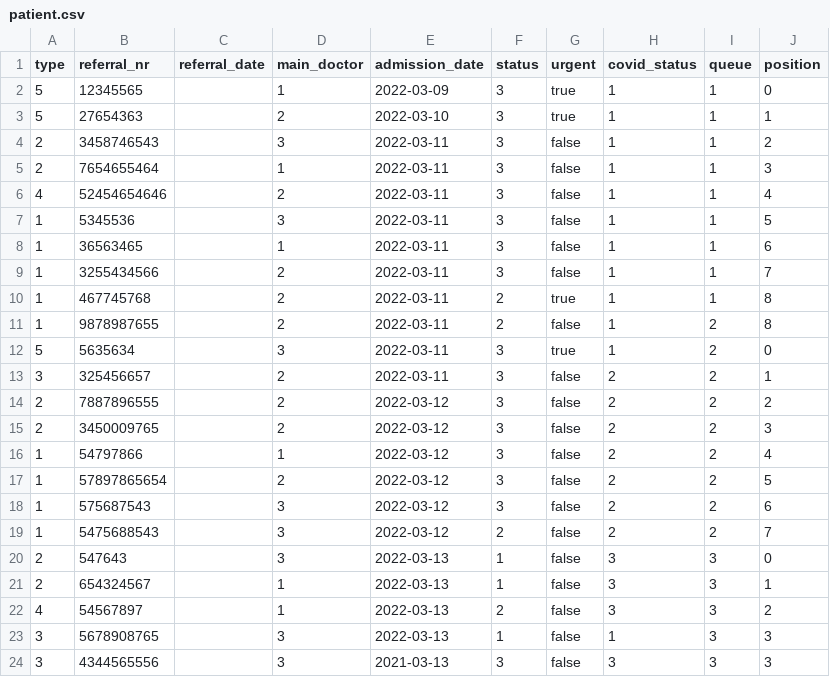
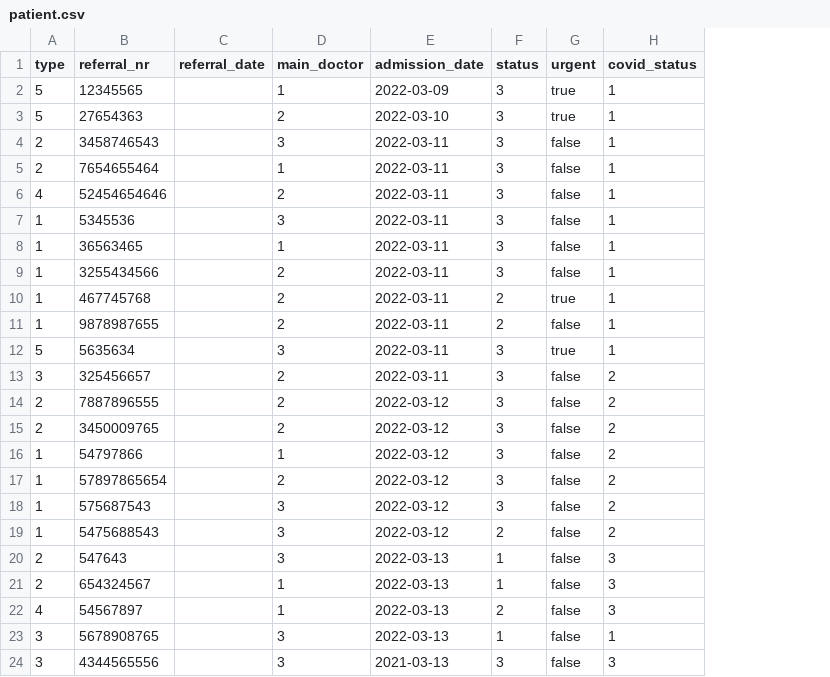
Before and after one commit to Xarria/hospital_ward, a CSV file: backend/HospitalWard/src/main/resources/db/changelog/load/csv/patient.csv, drawn as a sheet; the diff names each change by its address in the sheet, - before the commit and + after, or states it on an @@ line.

Commit message:
Add patientPosition table

```diff
--- a/backend/HospitalWard/src/main/resources/db/changelog/load/csv/patient.csv
+++ b/backend/HospitalWard/src/main/resources/db/changelog/load/csv/patient.csv
-column I (queue), rows 2-24: 1 | 1 | 1 | 1 | 1 | 1 | 1 | 1 | 1 | 2 | 2 | 2 | 2 | 2 | 2 | 2 | 2 | 2 | 3 | 3 | 3 | 3 | 3
-column J (position), rows 2-24: 0 | 1 | 2 | 3 | 4 | 5 | 6 | 7 | 8 | 8 | 0 | 1 | 2 | 3 | 4 | 5 | 6 | 7 | 0 | 1 | 2 | 3 | 3
```
Also changed, not shown: 12 other files.
